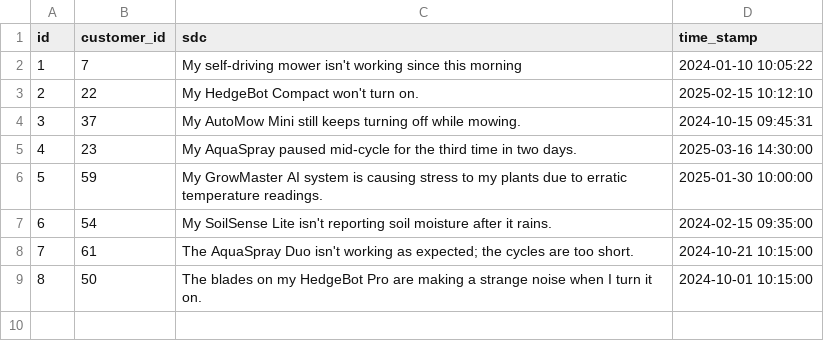
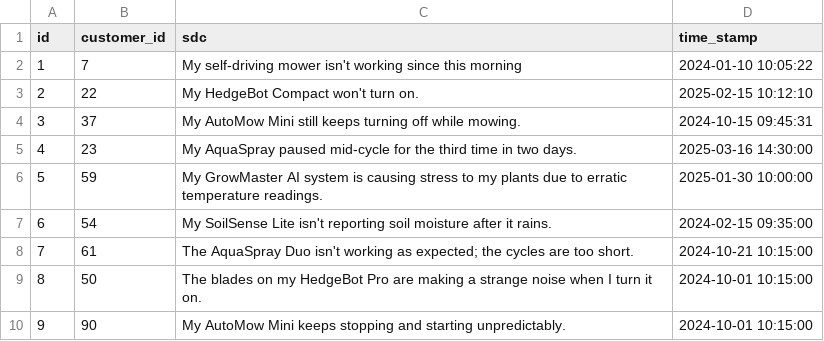
Before and after one commit to azureholic/CW-Repeated-Calls, a CSV file: data/call_event.csv, drawn as a sheet.

```diff
--- a/data/call_event.csv
+++ b/data/call_event.csv
@@ -9 +9,2 @@ id,customer_id,sdc,time_stamp
 8,50,"The blades on my HedgeBot Pro are making a strange noise when I turn it on.","2024-10-01 10:15:00"
+9,90,"My AutoMow Mini keeps stopping and starting unpredictably.",2024-10-01 10:15:00
```
Also changed, not shown: data/historic_call_event.csv, 1 other file.
